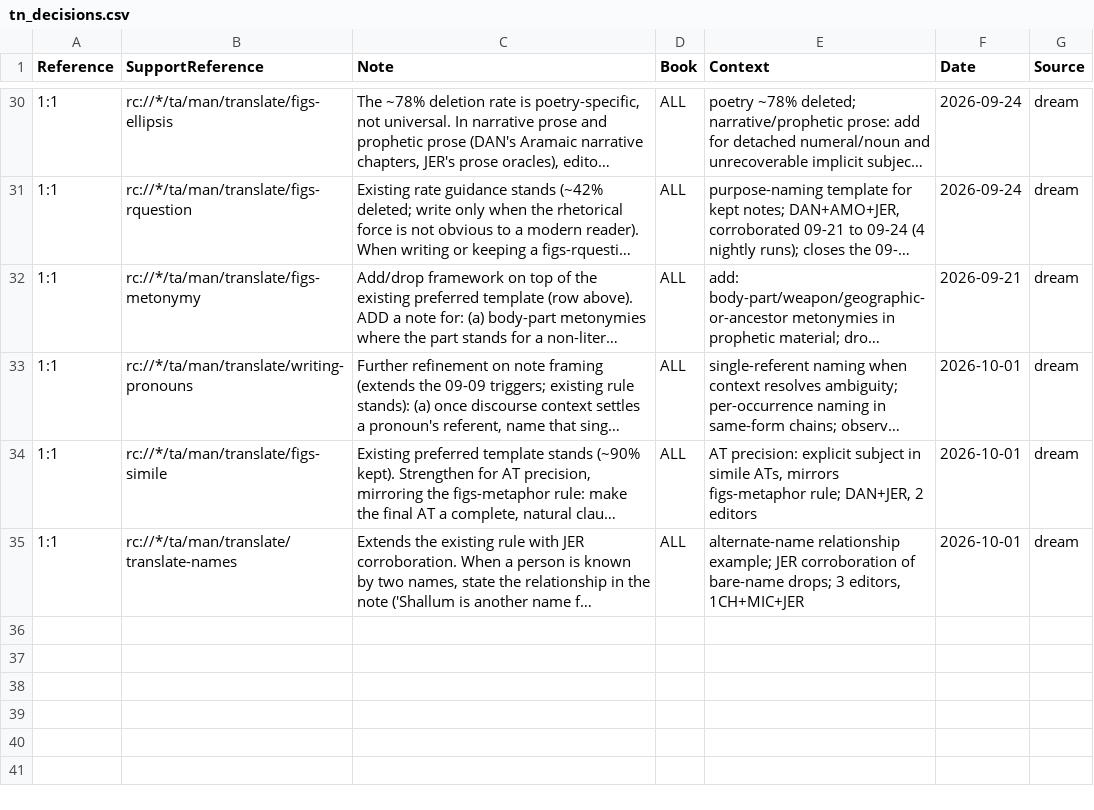
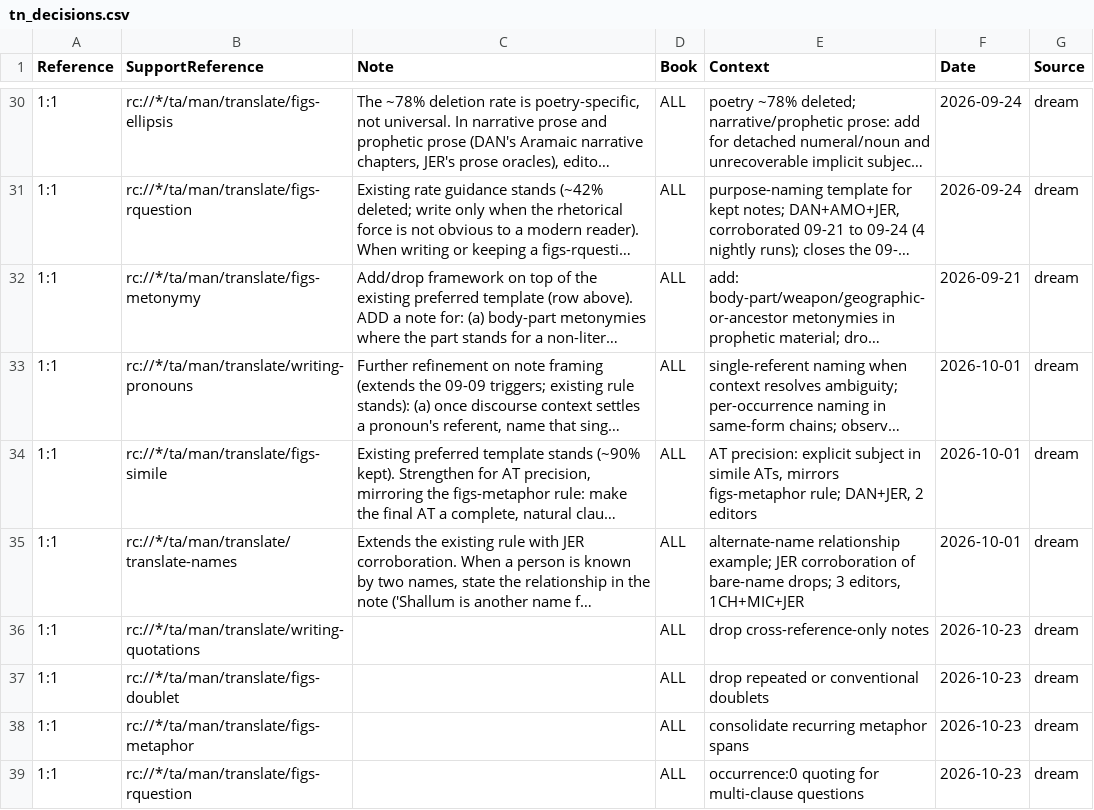
Before and after one commit to unfoldingWord/bp-assistant-skills, a CSV file: data/quick-ref/tn_decisions.csv, drawn as a sheet; only a part is shown, gaps mark what is left out; long unchanged cells end in …; the diff names each change by its address in the sheet, - before the commit and + after, or states it on an @@ line.

Commit message:
chore(dream): consolidate editor feedback (20261023T121605Z)
Of 32 candidate clusters, ~26 duplicate rules already shipped in tn_decisions.csv (figs-metonymy, figs-activepassive AT-quality, figs-ellipsis, writing-pronouns, figs-doublet template, figs-explicit, translate-symaction, figs-metaphor/simile AT precision, etc.) and were skipped as no-ops. Four new signals survived: drop criteria for cross-reference-only writing-quotations notes and for repeated/conventional figs-doublet notes, plus an emerging occurrence:0 English-paraphrase quoting convention for multi-verse figs-metaphor spans and multi-clause figs-rquestion notes. Two contradictions are surfaced for human review rather than auto-fixed: fresh figs-activepassive drops conflict with the standing 'every passive gets a note' mandate, and editors are inconsistently trimming vs. expanding grammar-connect-logic-goal quote anchors (DAN narrows, JER expands) despite the row claiming a converged cross-book discipline.

Review-gated draft — human merges.

```diff
--- a/data/quick-ref/tn_decisions.csv
+++ b/data/quick-ref/tn_decisions.csv
+row 36: 1:1 | rc://*/ta/man/translate/writing-quotations |  | ALL | drop cross-reference-only notes | 2026-10-23 | dream
+row 37: 1:1 | rc://*/ta/man/translate/figs-doublet |  | ALL | drop repeated or conventional doublets | 2026-10-23 | dream
+row 38: 1:1 | rc://*/ta/man/translate/figs-metaphor |  | ALL | consolidate recurring metaphor spans | 2026-10-23 | dream
+row 39: 1:1 | rc://*/ta/man/translate/figs-rquestion |  | ALL | occurrence:0 quoting for multi-clause questions | 2026-10-23 | dream
```
Also changed, not shown: 1 other file.
